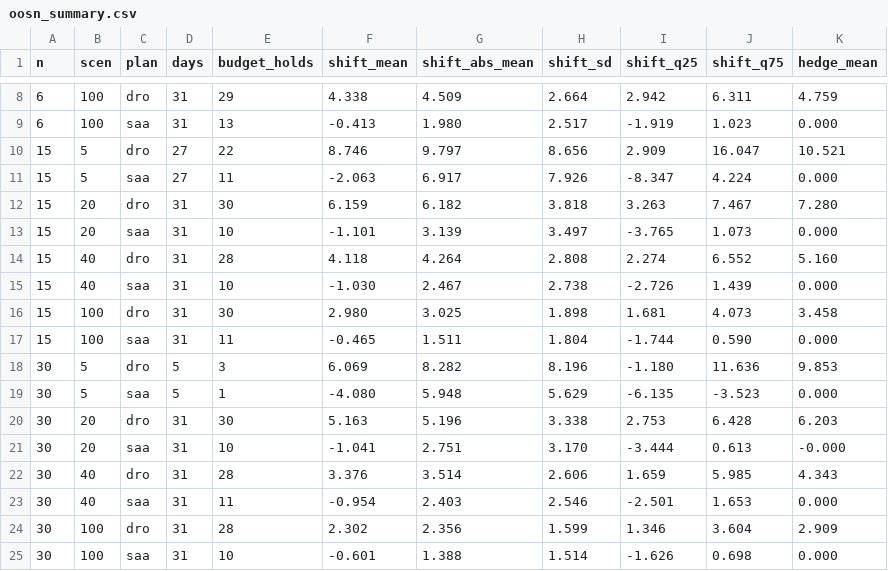
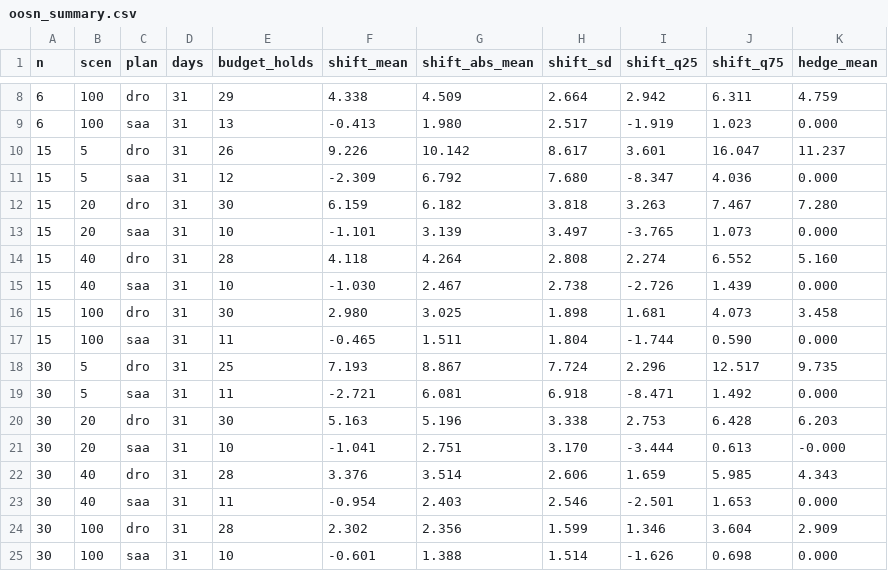
Before and after one commit to lagrangian94/energy_community, a CSV file: ieee_owen/weak_eps_experiment/stochastic/oosn17_xi/oosn_summary.csv, drawn as a sheet; only a part is shown, gaps mark what is left out; the diff covers the shown part only.

```diff
--- a/ieee_owen/weak_eps_experiment/stochastic/oosn17_xi/oosn_summary.csv
+++ b/ieee_owen/weak_eps_experiment/stochastic/oosn17_xi/oosn_summary.csv
@@ -9,4 +9,4 @@ n,scen,plan,days,budget_holds,shift_mean,shift_abs_mean,shift_sd,shift_q25,shift
 6,100,saa,31,13,-0.413,1.980,2.517,-1.919,1.023,0.000
-15,5,dro,27,22,8.746,9.797,8.656,2.909,16.047,10.521
-15,5,saa,27,11,-2.063,6.917,7.926,-8.347,4.224,0.000
+15,5,dro,31,26,9.226,10.142,8.617,3.601,16.047,11.237
+15,5,saa,31,12,-2.309,6.792,7.680,-8.347,4.036,0.000
 15,20,dro,31,30,6.159,6.182,3.818,3.263,7.467,7.280
@@ -17,4 +17,4 @@ n,scen,plan,days,budget_holds,shift_mean,shift_abs_mean,shift_sd,shift_q25,shift
 15,100,saa,31,11,-0.465,1.511,1.804,-1.744,0.590,0.000
-30,5,dro,5,3,6.069,8.282,8.196,-1.180,11.636,9.853
-30,5,saa,5,1,-4.080,5.948,5.629,-6.135,-3.523,0.000
+30,5,dro,31,25,7.193,8.867,7.724,2.296,12.517,9.735
+30,5,saa,31,11,-2.721,6.081,6.918,-8.471,1.492,0.000
 30,20,dro,31,30,5.163,5.196,3.338,2.753,6.428,6.203
```
Also changed, not shown: 3 added rows, 3 removed rows and 21 edited cells elsewhere in this file, 3 other files.
